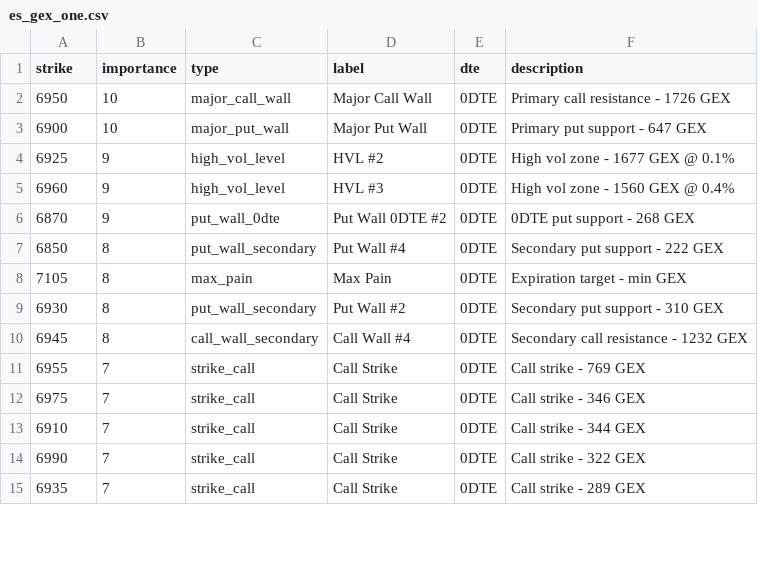
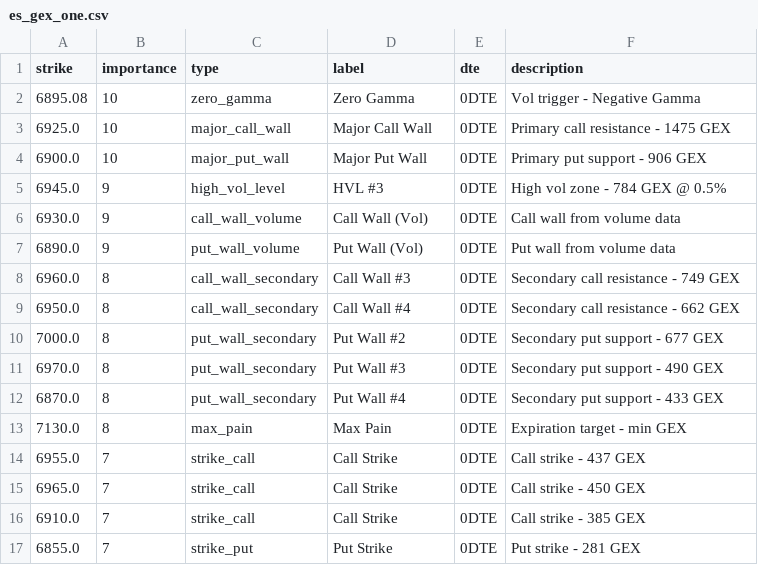
Before and after one commit to enzocosson/gex-levels-manual, a CSV file: es_gex_one.csv, drawn as a sheet; only a part is shown; the diff covers the shown part only.

```diff
--- a/es_gex_one.csv
+++ b/es_gex_one.csv
@@ -1,15 +1,17 @@
 strike,importance,type,label,dte,description
-6950,10,major_call_wall,Major Call Wall,0DTE,Primary call resistance - 1726 GEX
-6900,10,major_put_wall,Major Put Wall,0DTE,Primary put support - 647 GEX
-6925,9,high_vol_level,HVL #2,0DTE,High vol zone - 1677 GEX @ 0.1%
-6960,9,high_vol_level,HVL #3,0DTE,High vol zone - 1560 GEX @ 0.4%
-6870,9,put_wall_0dte,Put Wall 0DTE #2,0DTE,0DTE put support - 268 GEX
-6850,8,put_wall_secondary,Put Wall #4,0DTE,Secondary put support - 222 GEX
-7105,8,max_pain,Max Pain,0DTE,Expiration target - min GEX
-6930,8,put_wall_secondary,Put Wall #2,0DTE,Secondary put support - 310 GEX
-6945,8,call_wall_secondary,Call Wall #4,0DTE,Secondary call resistance - 1232 GEX
-6955,7,strike_call,Call Strike,0DTE,Call strike - 769 GEX
-6975,7,strike_call,Call Strike,0DTE,Call strike - 346 GEX
-6910,7,strike_call,Call Strike,0DTE,Call strike - 344 GEX
-6990,7,strike_call,Call Strike,0DTE,Call strike - 322 GEX
-6935,7,strike_call,Call Strike,0DTE,Call strike - 289 GEX
+6895.08,10,zero_gamma,Zero Gamma,0DTE,Vol trigger - Negative Gamma
+6925.0,10,major_call_wall,Major Call Wall,0DTE,Primary call resistance - 1475 GEX
+6900.0,10,major_put_wall,Major Put Wall,0DTE,Primary put support - 906 GEX
+6945.0,9,high_vol_level,HVL #3,0DTE,High vol zone - 784 GEX @ 0.5%
+6930.0,9,call_wall_volume,Call Wall (Vol),0DTE,Call wall from volume data
+6890.0,9,put_wall_volume,Put Wall (Vol),0DTE,Put wall from volume data
+6960.0,8,call_wall_secondary,Call Wall #3,0DTE,Secondary call resistance - 749 GEX
+6950.0,8,call_wall_secondary,Call Wall #4,0DTE,Secondary call resistance - 662 GEX
+7000.0,8,put_wall_secondary,Put Wall #2,0DTE,Secondary put support - 677 GEX
+6970.0,8,put_wall_secondary,Put Wall #3,0DTE,Secondary put support - 490 GEX
+6870.0,8,put_wall_secondary,Put Wall #4,0DTE,Secondary put support - 433 GEX
+7130.0,8,max_pain,Max Pain,0DTE,Expiration target - min GEX
+6955.0,7,strike_call,Call Strike,0DTE,Call strike - 437 GEX
+6965.0,7,strike_call,Call Strike,0DTE,Call strike - 450 GEX
+6910.0,7,strike_call,Call Strike,0DTE,Call strike - 385 GEX
+6855.0,7,strike_put,Put Strike,0DTE,Put strike - 281 GEX
```
Also changed, not shown: 1 removed row and 4 edited cells elsewhere in this file, es_gex_full.csv, es_gex_zero.csv, 5 other files.
